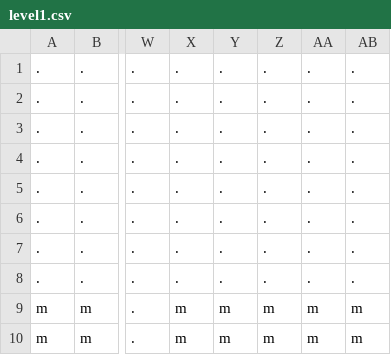
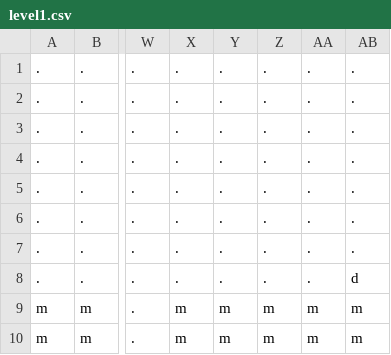
Before and after one commit to beatriceliang/RustyHeart, a CSV file: levels/level1.csv, drawn as a sheet; only a part is shown, gaps mark what is left out; the diff names each change by its address in the sheet, - before the commit and + after, or states it on an @@ line.

```diff
--- a/levels/level1.csv
+++ b/levels/level1.csv
-AB8: .
+AB8: d
```
Also changed, not shown: 1 other file.
